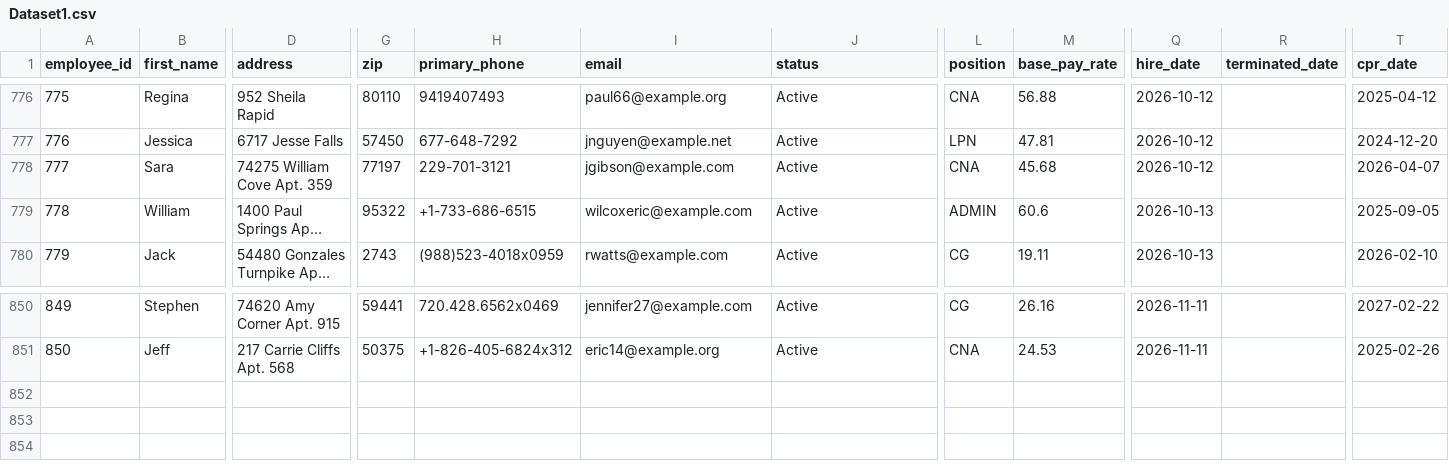
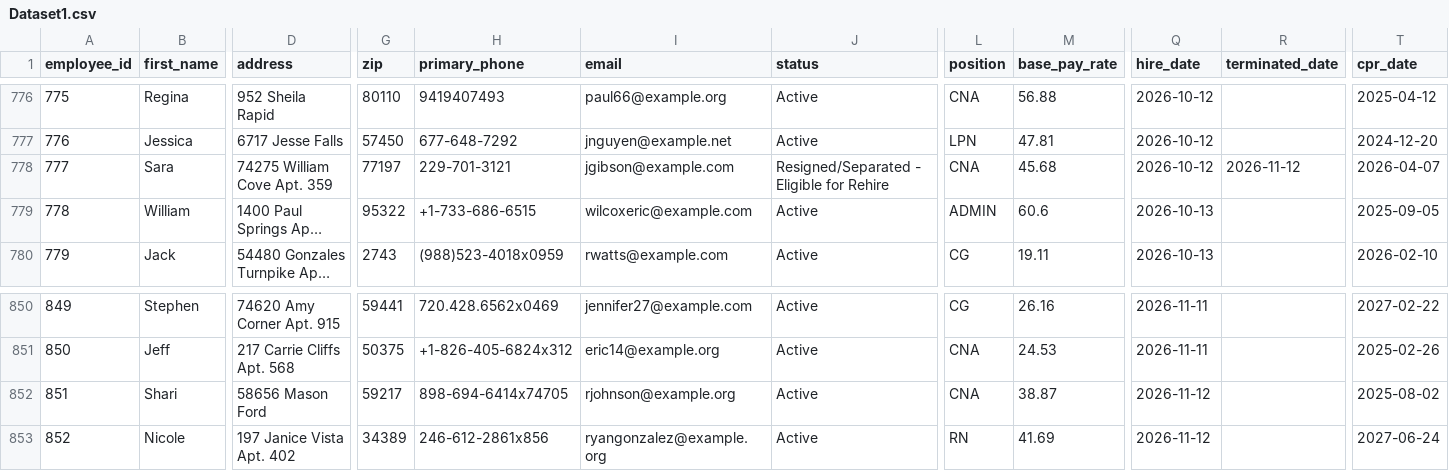
Before and after one commit to uzairnauman/Work_Opportunity_Tax_Credit, a CSV file: Datasets/Dataset1.csv, drawn as a sheet; only a part is shown, gaps mark what is left out; long unchanged cells end in …; rows hold the shown columns only; the diff names each change by its address in the sheet, - before the commit and + after, or states it on an @@ line.

Commit message:
Automated HR update: Thu Nov 12 14:06:51 UTC 2026

```diff
--- a/Datasets/Dataset1.csv
+++ b/Datasets/Dataset1.csv
-J778 (status): Active
+J778 (status): Resigned/Separated - Eligible for Rehire
-R778 (terminated_date): (empty)
+R778 (terminated_date): 2026-11-12
+row 852: 851 | Shari | 58656 Mason Ford | 59217 | 898-694-6414x74705 | rjohnson@example.org | Active | CNA | 38.87 | 2026-11-12 |  | 2025-08-02
+row 853: 852 | Nicole | 197 Janice Vista Apt. 402 | 34389 | 246-612-2861x856 | ryangonzalez@example.org | Active | RN | 41.69 | 2026-11-12 |  | 2027-06-24
```
